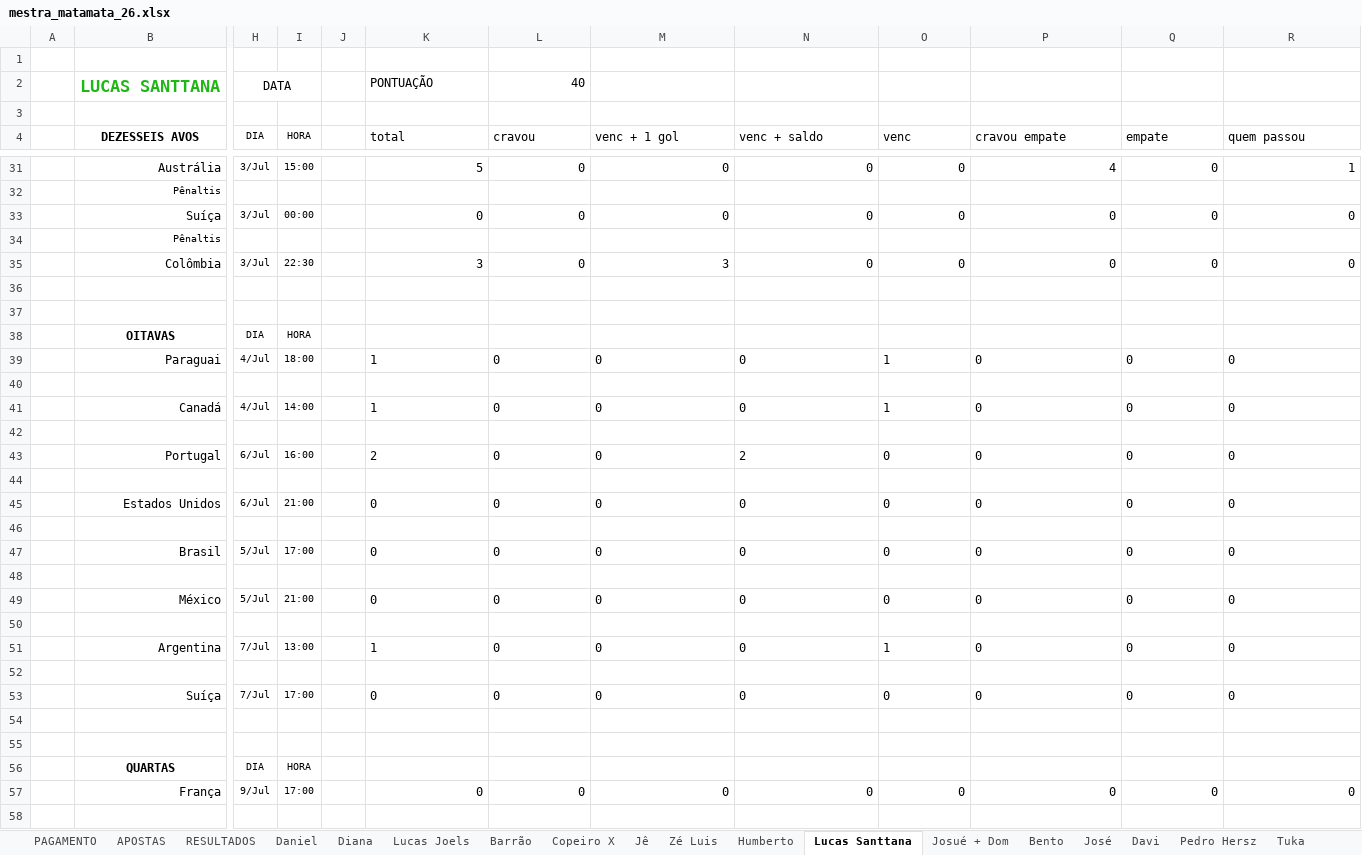
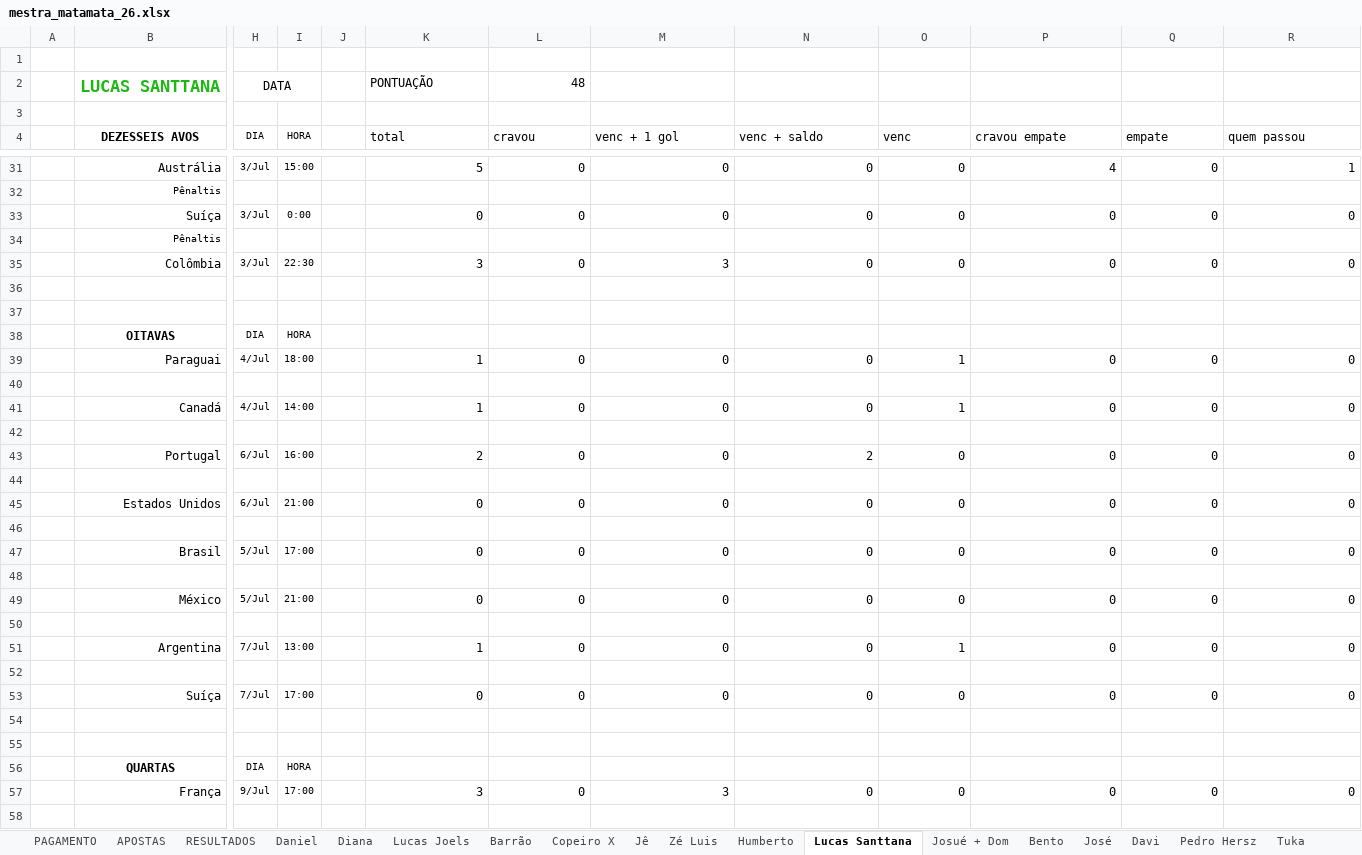
Before and after one commit to dhersz/zebolao26, an Excel workbook: mestra_matamata_26.xlsx, sheet Lucas Santtana, drawn as a sheet; only a part is shown, gaps mark what is left out; values as stored, in another font and other column widths than the file's, no borders; the diff covers the shown part only; the diff names each change by its address in the sheet, - before the commit and + after, or states it on an @@ line.

```diff
--- a/mestra_matamata_26.xlsx (sheet Lucas Santtana)
+++ b/mestra_matamata_26.xlsx (sheet Lucas Santtana)
-L2 (cravou): 40
+L2 (cravou): 48
-I33 (HORA): 00:00
+I33 (HORA): 0:00
-K39:R39 alignment: left
+K39:R39 alignment: right
-K41:R41 alignment: left
+K41:R41 alignment: right
-K43:R43 alignment: left
+K43:R43 alignment: right
-K45:R45 alignment: left
+K45:R45 alignment: right
-K47:R47 alignment: left
+K47:R47 alignment: right
-K49:R49 alignment: left
+K49:R49 alignment: right
-K51:R51 alignment: left
+K51:R51 alignment: right
-K53:R53 alignment: left
+K53:R53 alignment: right
-K57 (total): 0
+K57 (total): 3
-M57 (venc + 1 gol): 0
+M57 (venc + 1 gol): 3
```
Also changed, not shown: 1 edited cell and cell formats elsewhere in this sheet, sheet Daniel, sheet Grok, sheet Laufer, sheet Valentina, sheet Tuka, sheet Lucas Joels, 20 more sheets, formulas that keep their value.
